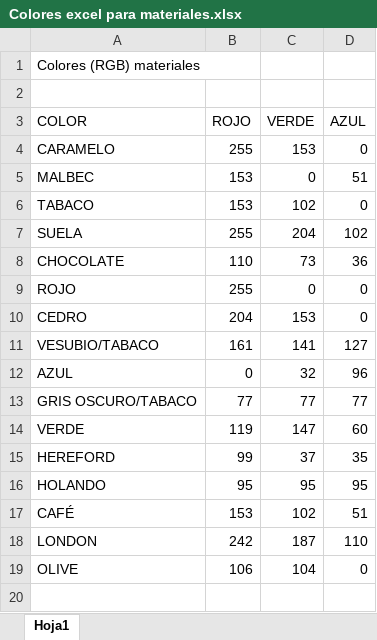
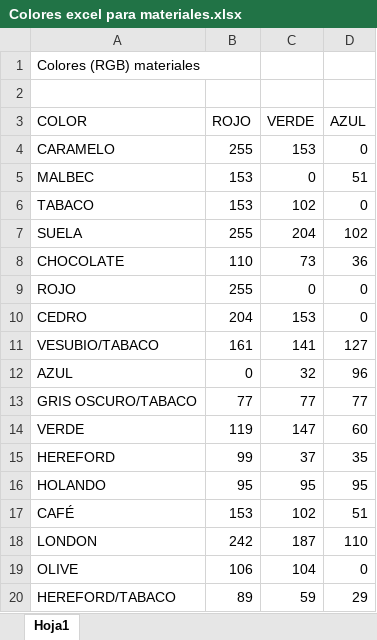
Before and after one commit to valelevite/Reportes, an Excel workbook: Reporte_ventas/Colores excel para materiales.xlsx, sheet Hoja1, drawn as a sheet; values as stored, in another font and other column widths than the file's, no borders; the diff names each change by its address in the sheet, - before the commit and + after, or states it on an @@ line.

```diff
--- a/Reporte_ventas/Colores excel para materiales.xlsx (sheet Hoja1)
+++ b/Reporte_ventas/Colores excel para materiales.xlsx (sheet Hoja1)
+row 20: HEREFORD/TABACO | 89 | 59 | 29
```
Also changed, not shown: Reporte_gastos/Sueldos/Horas trabajadas Tiendas desde 2025-09.xlsx, Reporte_gastos/Sueldos/Sueldos_desde_2025-09.xlsx, 25 other files.
